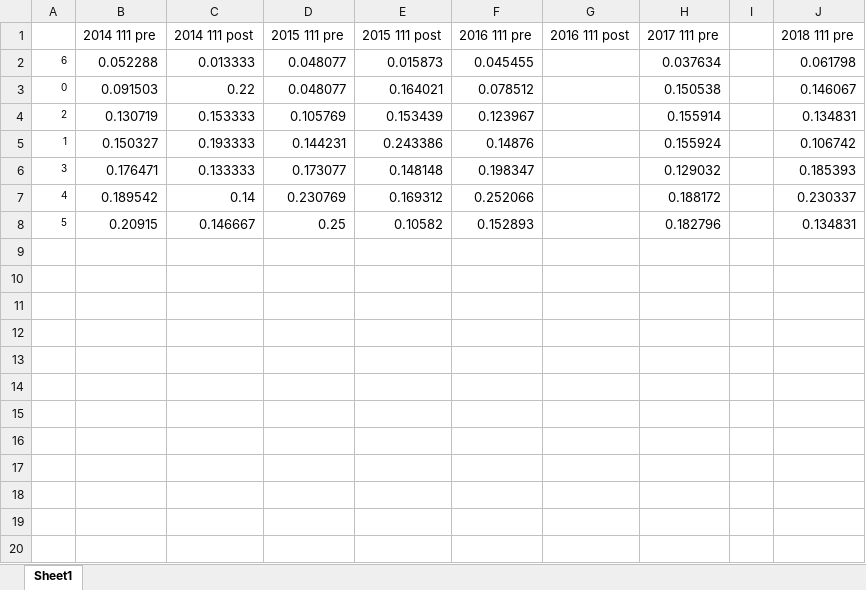
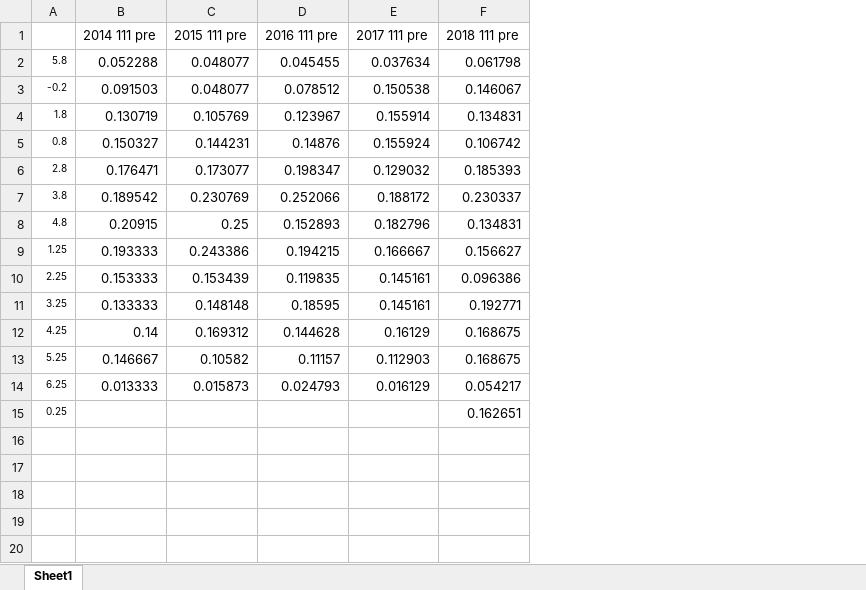
Before and after one commit to maya-patel/Honours-FCI-data, an Excel workbook: histogram data.xlsx, sheet Sheet1, drawn as a sheet; only a part is shown; values as stored, in another font and other column widths than the file's, no borders; charts and pictures not drawn; removed rows and columns are numbered as before the commit, all else as after; the diff covers the shown part only; the diff names each change by its address in the sheet, - before the commit and + after, or states it on an @@ line.

```diff
--- a/histogram data.xlsx (sheet Sheet1)
+++ b/histogram data.xlsx (sheet Sheet1)
-column A, rows 2-8: 6 | 0 | 2 | 1 | 3 | 4 | 5
+column A, rows 2-8: 5.8 | -0.2 | 1.8 | 0.8 | 2.8 | 3.8 | 4.8
-column C (2014 111 post), rows 2-8: 0.013333 | 0.22 | 0.153333 | 0.193333 | 0.133333 | 0.14 | 0.146667
-column E (2015 111 post), rows 2-8: 0.015873 | 0.164021 | 0.153439 | 0.243386 | 0.148148 | 0.169312 | 0.10582
-column G (2016 111 post), empty
-column I, empty
+row 9: 1.25 | 0.193333 | 0.243386 | 0.194215 | 0.166667 | 0.156627
+row 10: 2.25 | 0.153333 | 0.153439 | 0.119835 | 0.145161 | 0.096386
+row 11: 3.25 | 0.133333 | 0.148148 | 0.18595 | 0.145161 | 0.192771
+row 12: 4.25 | 0.14 | 0.169312 | 0.144628 | 0.16129 | 0.168675
+row 13: 5.25 | 0.146667 | 0.10582 | 0.11157 | 0.112903 | 0.168675
+row 14: 6.25 | 0.013333 | 0.015873 | 0.024793 | 0.016129 | 0.054217
+row 15: 0.25 |  |  |  |  | 0.162651
+row 16: (empty)
+row 17: (empty)
+row 18: (empty)
+row 19: (empty)
+row 20: (empty)
```
Also changed, not shown: 25 added rows elsewhere in this sheet, charts or pictures, Post_test_by_question.xlsx, Pre_test_by_question.xlsx, 13 other files.
